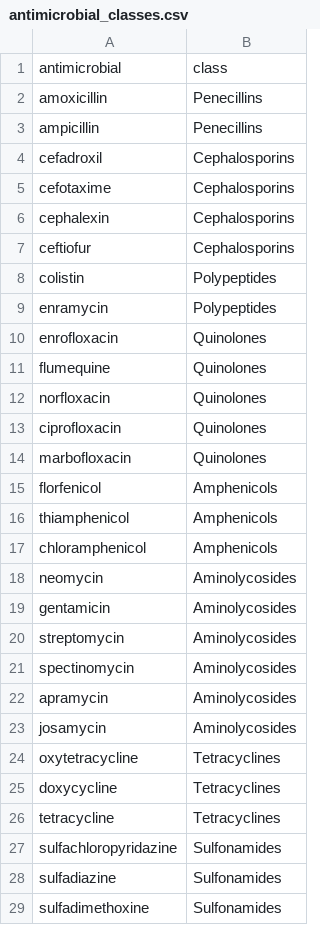
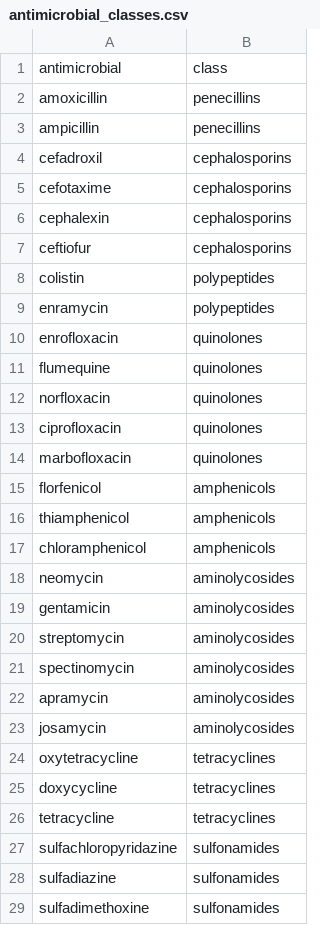
Before and after one commit to viparc/clires_data, a CSV file: data/antimicrobial_classes.csv, drawn as a sheet; only a part is shown; the diff covers the shown part only.

Commit message:
Lower case for antimicrobials classes

```diff
--- a/data/antimicrobial_classes.csv
+++ b/data/antimicrobial_classes.csv
@@ -1,29 +1,29 @@
 "antimicrobial","class"
-"amoxicillin","Penecillins"
-"ampicillin","Penecillins"
-"cefadroxil","Cephalosporins"
-"cefotaxime","Cephalosporins"
-"cephalexin","Cephalosporins"
-"ceftiofur","Cephalosporins"
-"colistin","Polypeptides"
-"enramycin","Polypeptides"
-"enrofloxacin","Quinolones"
-"flumequine","Quinolones"
-"norfloxacin","Quinolones"
-"ciprofloxacin","Quinolones"
-"marbofloxacin","Quinolones"
-"florfenicol","Amphenicols"
-"thiamphenicol","Amphenicols"
-"chloramphenicol","Amphenicols"
-"neomycin","Aminolycosides"
-"gentamicin","Aminolycosides"
-"streptomycin","Aminolycosides"
-"spectinomycin","Aminolycosides"
-"apramycin","Aminolycosides"
-"josamycin","Aminolycosides"
-"oxytetracycline","Tetracyclines"
-"doxycycline","Tetracyclines"
-"tetracycline","Tetracyclines"
-"sulfachloropyridazine","Sulfonamides"
-"sulfadiazine","Sulfonamides"
-"sulfadimethoxine","Sulfonamides"
+"amoxicillin","penecillins"
+"ampicillin","penecillins"
+"cefadroxil","cephalosporins"
+"cefotaxime","cephalosporins"
+"cephalexin","cephalosporins"
+"ceftiofur","cephalosporins"
+"colistin","polypeptides"
+"enramycin","polypeptides"
+"enrofloxacin","quinolones"
+"flumequine","quinolones"
+"norfloxacin","quinolones"
+"ciprofloxacin","quinolones"
+"marbofloxacin","quinolones"
+"florfenicol","amphenicols"
+"thiamphenicol","amphenicols"
+"chloramphenicol","amphenicols"
+"neomycin","aminolycosides"
+"gentamicin","aminolycosides"
+"streptomycin","aminolycosides"
+"spectinomycin","aminolycosides"
+"apramycin","aminolycosides"
+"josamycin","aminolycosides"
+"oxytetracycline","tetracyclines"
+"doxycycline","tetracyclines"
+"tetracycline","tetracyclines"
+"sulfachloropyridazine","sulfonamides"
+"sulfadiazine","sulfonamides"
+"sulfadimethoxine","sulfonamides"
```
Also changed, not shown: 16 edited cells elsewhere in this file, 1 other file.
